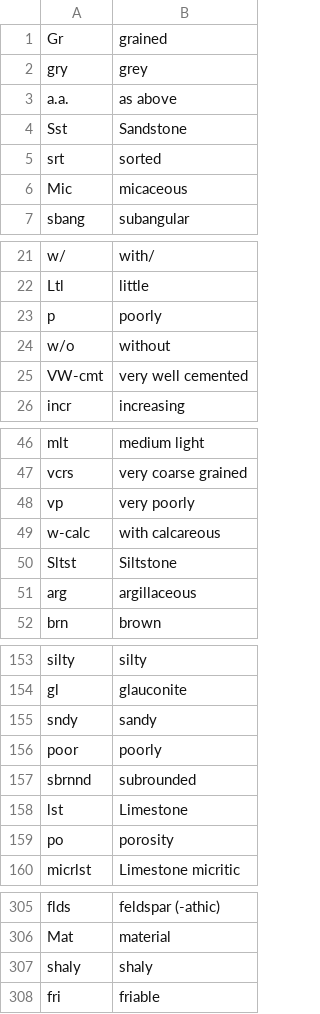
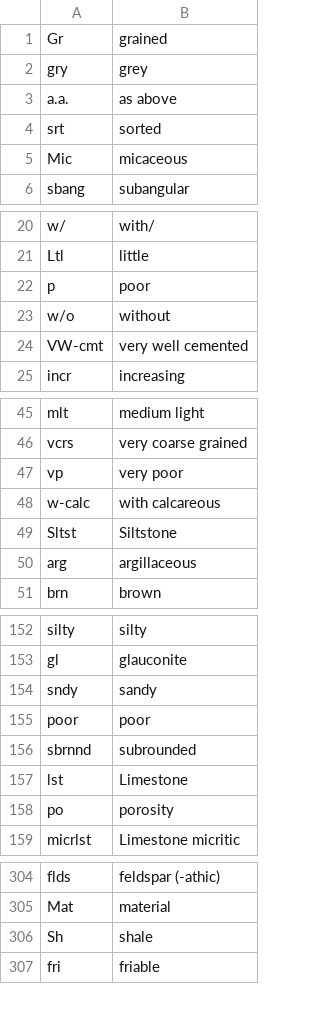
Before and after one commit to luthfigeo/MudLog-Translator, a CSV file: litho_dict.csv, drawn as a sheet; only a part is shown, gaps mark what is left out; the diff covers the shown part only.

```diff
--- a/litho_dict.csv
+++ b/litho_dict.csv
@@ -3,3 +3,2 @@ gry,grey
 a.a.,as above
-Sst,Sandstone
 srt,sorted
@@ -22,3 +21,3 @@ w/,with/
 Ltl,little
-p,poorly
+p,poor
 w/o,without
@@ -47,3 +46,3 @@ mlt,medium light
 vcrs,very coarse grained
-vp,very poorly
+vp,very poor
 w-calc,with calcareous
@@ -155,3 +154,3 @@ gl,glauconite
 sndy,sandy
-poor,poorly
+poor,poor
 sbrnnd,subrounded
@@ -306,3 +305,3 @@ flds,feldspar (-athic)
 Mat,material
-shaly,shaly
+Sh,shale
 fri,friable
```
Also changed, not shown: 45 added rows and 4 edited cells elsewhere in this file, 1 other file.
